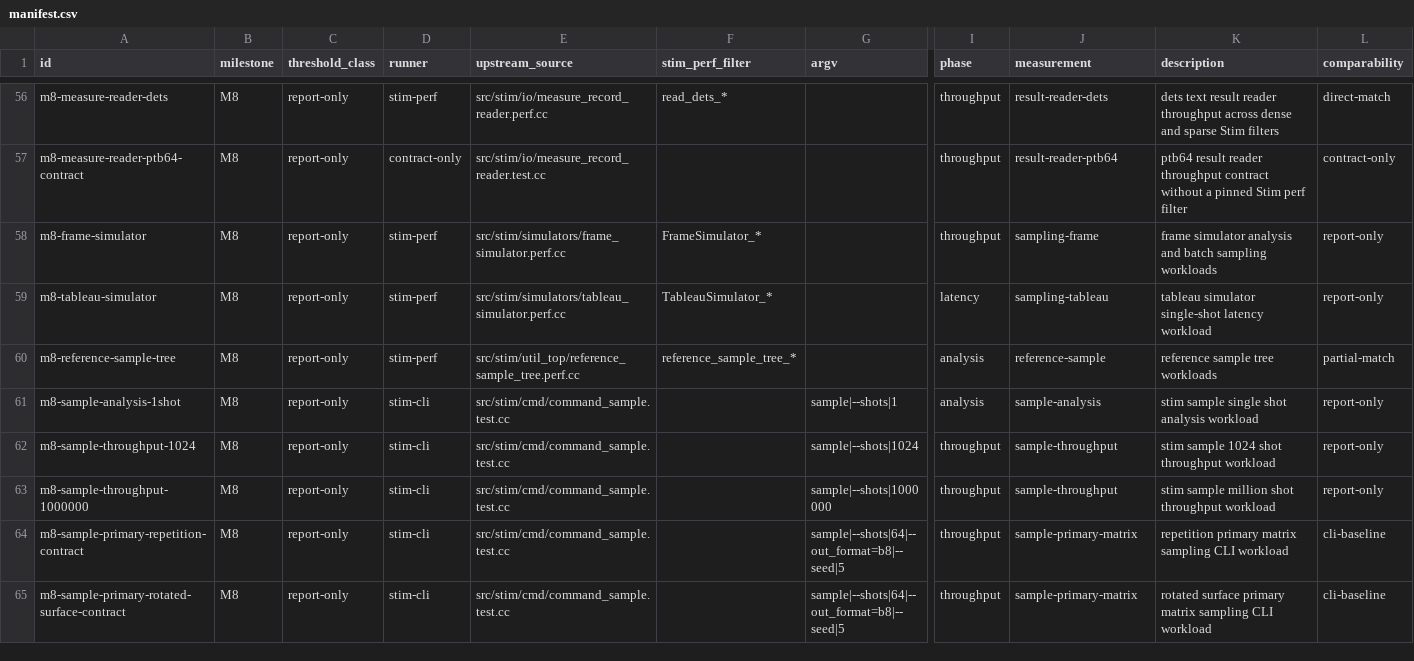
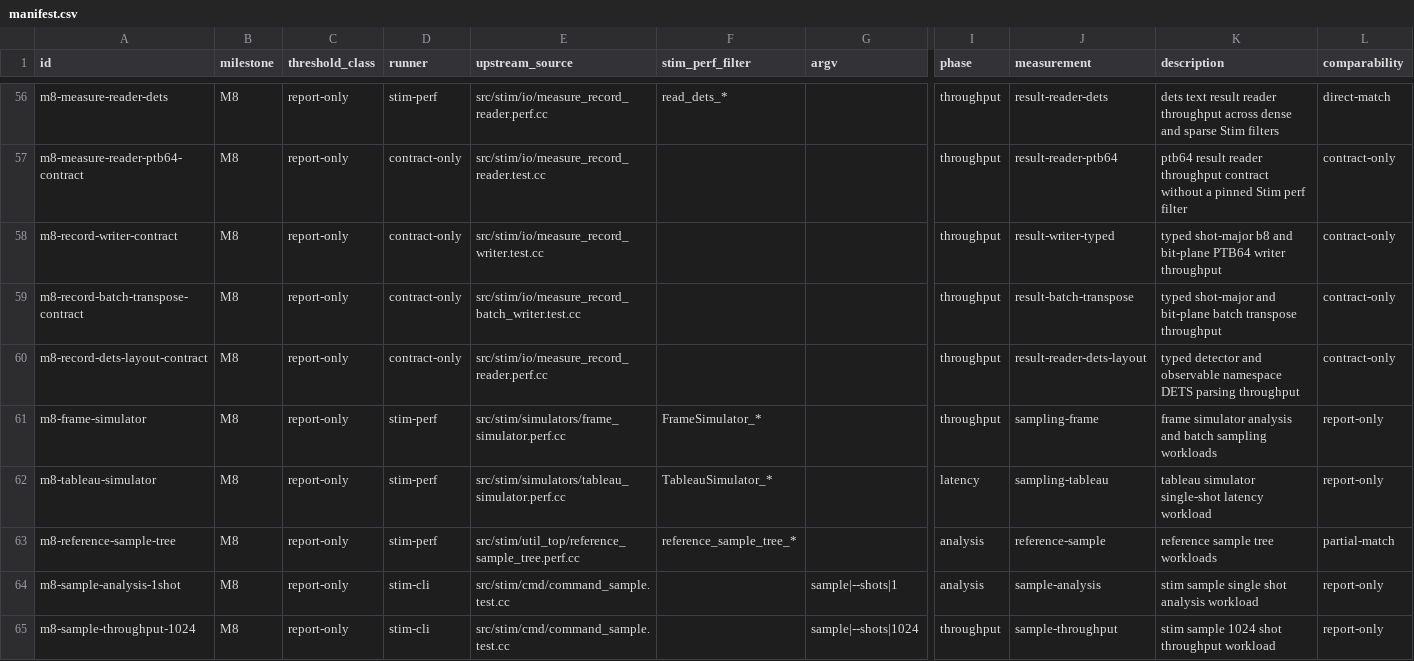
Before and after one commit to ifsheldon/Stab, a CSV file: benchmarks/manifest.csv, drawn as a sheet; only a part is shown, gaps mark what is left out; the shorter side is filled out with more unchanged rows; rows hold the shown columns only; the diff names each change by its address in the sheet, - before the commit and + after, or states it on an @@ line.

Commit message:
chore(bench): cover stable record boundaries
Add report-only component runners for typed B8 and PTB64 writing, shot/bit-plane transposes, and layout-aware DETS parsing. Each runner performs an untimed semantic preflight before measurement.

Use records per second for DETS parsing so namespace width cannot inflate the reported work rate, and regenerate the checked performance inventory without inventing a Stim ratio.

```diff
--- a/benchmarks/manifest.csv
+++ b/benchmarks/manifest.csv
+row 58: m8-record-writer-contract | M8 | report-only | contract-only | src/stim/io/measure_record_writer.test.cc |  |  | throughput | result-writer-typed | typed shot-major b8 and bit-plane PTB64 writer throughput | contract-only
+row 59: m8-record-batch-transpose-contract | M8 | report-only | contract-only | src/stim/io/measure_record_batch_writer.test.cc |  |  | throughput | result-batch-transpose | typed shot-major and bit-plane batch transpose throughput | contract-only
+row 60: m8-record-dets-layout-contract | M8 | report-only | contract-only | src/stim/io/measure_record_reader.perf.cc |  |  | throughput | result-reader-dets-layout | typed detector and observable namespace DETS parsing throughput | contract-only
```
Also changed, not shown: 11 other files.
